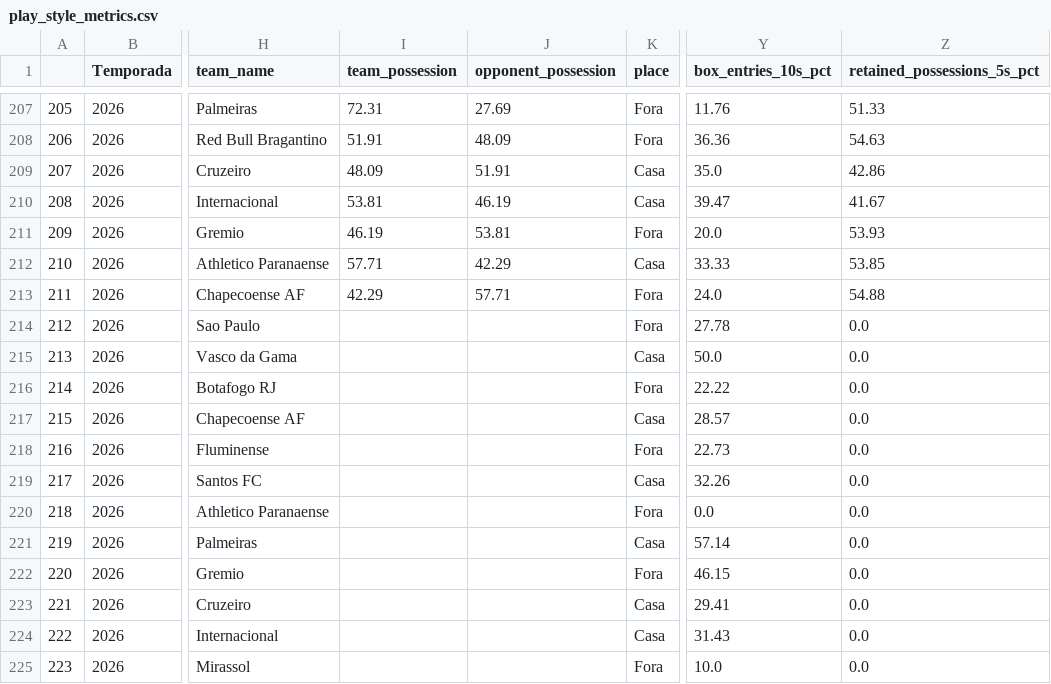
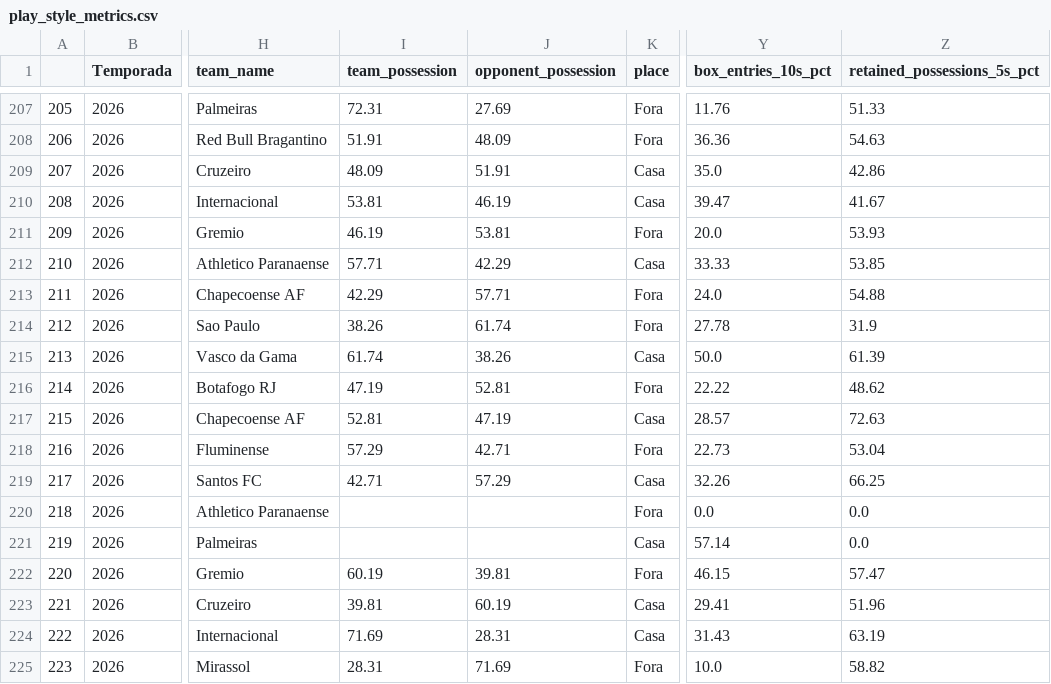
Before and after one commit to JAmerico1898/analise-performance-estilo, a CSV file: public/data/play_style_metrics.csv, drawn as a sheet; only a part is shown, gaps mark what is left out; the diff covers the shown part only; the diff names each change by its address in the sheet, - before the commit and + after, or states it on an @@ line.

```diff
--- a/public/data/play_style_metrics.csv
+++ b/public/data/play_style_metrics.csv
-I214 (team_possession): (empty)
+I214 (team_possession): 38.26
-J214 (opponent_possession): (empty)
+J214 (opponent_possession): 61.74
-Z214 (retained_possessions_5s_pct): 0.0
+Z214 (retained_possessions_5s_pct): 31.9
-I215 (team_possession): (empty)
+I215 (team_possession): 61.74
-J215 (opponent_possession): (empty)
+J215 (opponent_possession): 38.26
-Z215 (retained_possessions_5s_pct): 0.0
+Z215 (retained_possessions_5s_pct): 61.39
-I216 (team_possession): (empty)
+I216 (team_possession): 47.19
-J216 (opponent_possession): (empty)
+J216 (opponent_possession): 52.81
-Z216 (retained_possessions_5s_pct): 0.0
+Z216 (retained_possessions_5s_pct): 48.62
-I217 (team_possession): (empty)
+I217 (team_possession): 52.81
-J217 (opponent_possession): (empty)
+J217 (opponent_possession): 47.19
-Z217 (retained_possessions_5s_pct): 0.0
+Z217 (retained_possessions_5s_pct): 72.63
-I218 (team_possession): (empty)
+I218 (team_possession): 57.29
-J218 (opponent_possession): (empty)
+J218 (opponent_possession): 42.71
-Z218 (retained_possessions_5s_pct): 0.0
+Z218 (retained_possessions_5s_pct): 53.04
-I219 (team_possession): (empty)
+I219 (team_possession): 42.71
-J219 (opponent_possession): (empty)
+J219 (opponent_possession): 57.29
-Z219 (retained_possessions_5s_pct): 0.0
+Z219 (retained_possessions_5s_pct): 66.25
-I222 (team_possession): (empty)
+I222 (team_possession): 60.19
-J222 (opponent_possession): (empty)
+J222 (opponent_possession): 39.81
-Z222 (retained_possessions_5s_pct): 0.0
+Z222 (retained_possessions_5s_pct): 57.47
-I223 (team_possession): (empty)
+I223 (team_possession): 39.81
-J223 (opponent_possession): (empty)
+J223 (opponent_possession): 60.19
-Z223 (retained_possessions_5s_pct): 0.0
+Z223 (retained_possessions_5s_pct): 51.96
-I224 (team_possession): (empty)
+I224 (team_possession): 71.69
-J224 (opponent_possession): (empty)
+J224 (opponent_possession): 28.31
-Z224 (retained_possessions_5s_pct): 0.0
+Z224 (retained_possessions_5s_pct): 63.19
-I225 (team_possession): (empty)
+I225 (team_possession): 28.31
-J225 (opponent_possession): (empty)
+J225 (opponent_possession): 71.69
-Z225 (retained_possessions_5s_pct): 0.0
+Z225 (retained_possessions_5s_pct): 58.82
```
Also changed, not shown: 12 edited cells elsewhere in this file, public/data/performance_metrics.csv, public/data/performance_round.csv, 1 other file.
